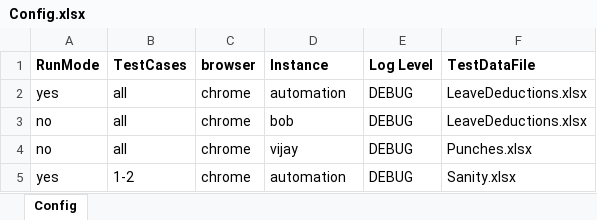
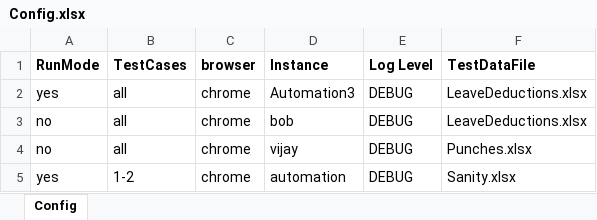
Before and after one commit to sandeepdoddi14/yetendra, an Excel workbook: attendance/src/main/resources/Config.xlsx, sheet Config, drawn as a sheet; values as stored, in another font and other column widths than the file's, no borders; the diff names each change by its address in the sheet, - before the commit and + after, or states it on an @@ line.

Commit message:
Attendance Data setup

```diff
--- a/attendance/src/main/resources/Config.xlsx (sheet Config)
+++ b/attendance/src/main/resources/Config.xlsx (sheet Config)
-D2 (Instance): automation
+D2 (Instance): Automation3
```
Also changed, not shown: 3 other files.
